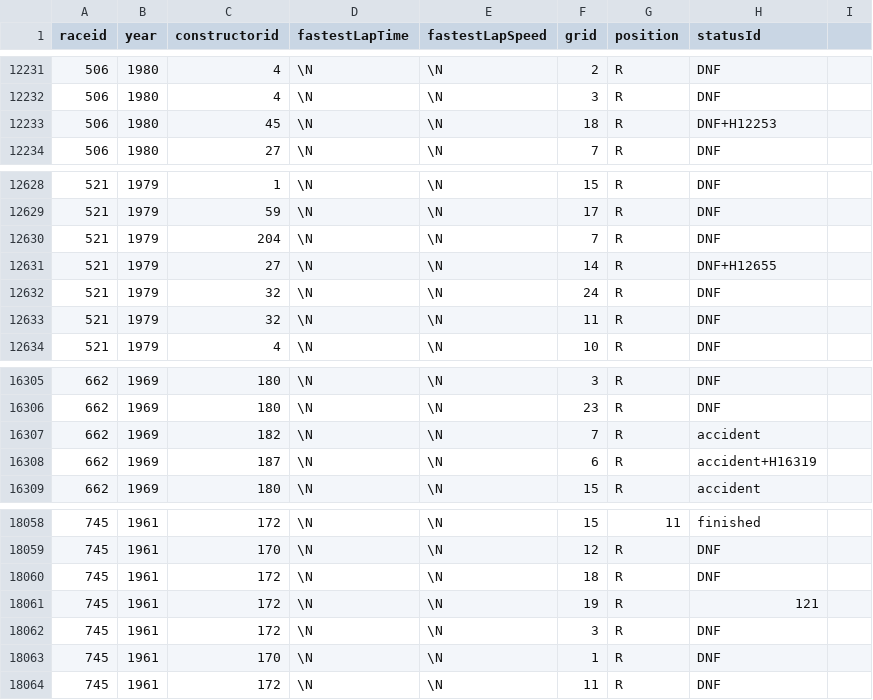
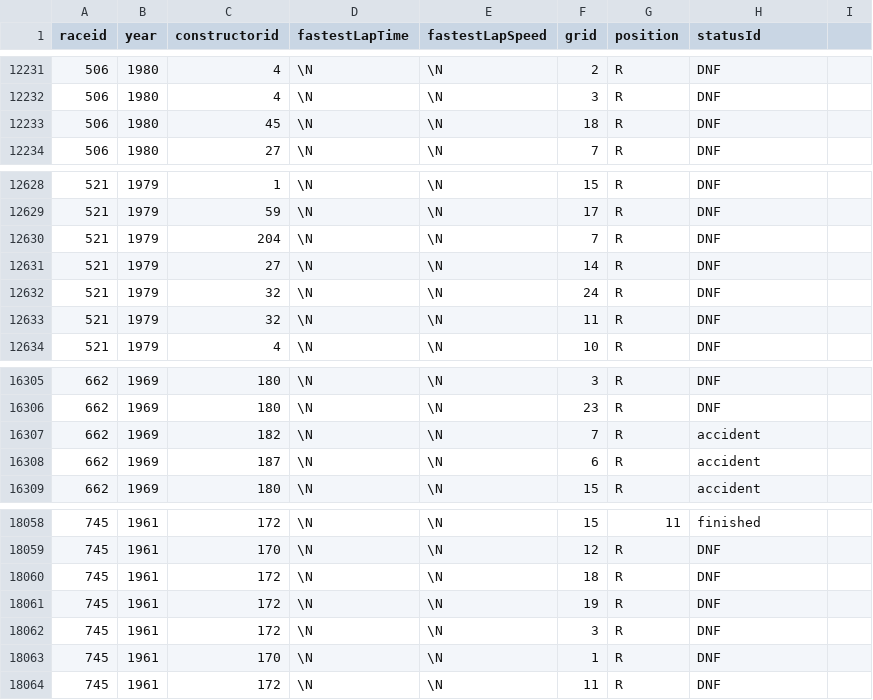
Before and after one commit to maraguz0/f1data, a CSV file: f1_data_consolidated.csv, drawn as a sheet; only a part is shown, gaps mark what is left out.

Commit message:
Update f1_data_consolidated.csv

```diff
--- a/f1_data_consolidated.csv
+++ b/f1_data_consolidated.csv
@@ -12232,3 +12232,3 @@
 506,1980,4,\N,\N,3,R,DNF,
-506,1980,45,\N,\N,18,R,DNF+H12253,
+506,1980,45,\N,\N,18,R,DNF,
 506,1980,27,\N,\N,7,R,DNF,
@@ -12630,3 +12630,3 @@
 521,1979,204,\N,\N,7,R,DNF,
-521,1979,27,\N,\N,14,R,DNF+H12655,
+521,1979,27,\N,\N,14,R,DNF,
 521,1979,32,\N,\N,24,R,DNF,
@@ -16307,3 +16307,3 @@
 662,1969,182,\N,\N,7,R,accident,
-662,1969,187,\N,\N,6,R,accident+H16319,
+662,1969,187,\N,\N,6,R,accident,
 662,1969,180,\N,\N,15,R,accident,
@@ -18060,3 +18060,3 @@
 745,1961,172,\N,\N,18,R,DNF,
-745,1961,172,\N,\N,19,R,121,
+745,1961,172,\N,\N,19,R,DNF,
 745,1961,172,\N,\N,3,R,DNF,
```
